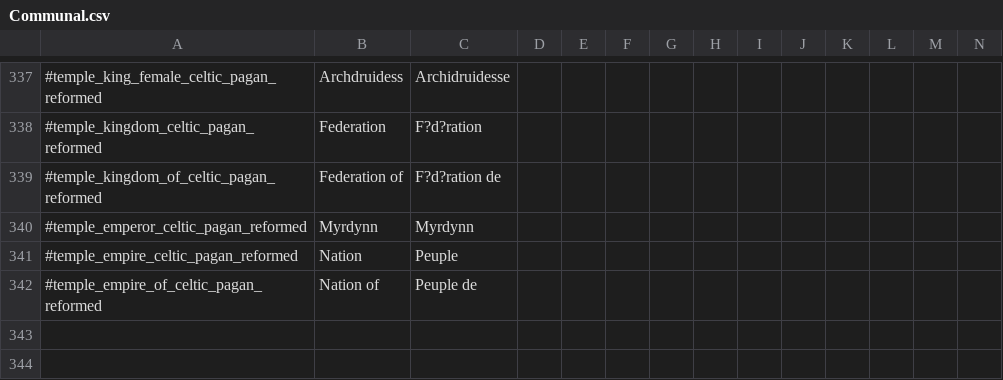
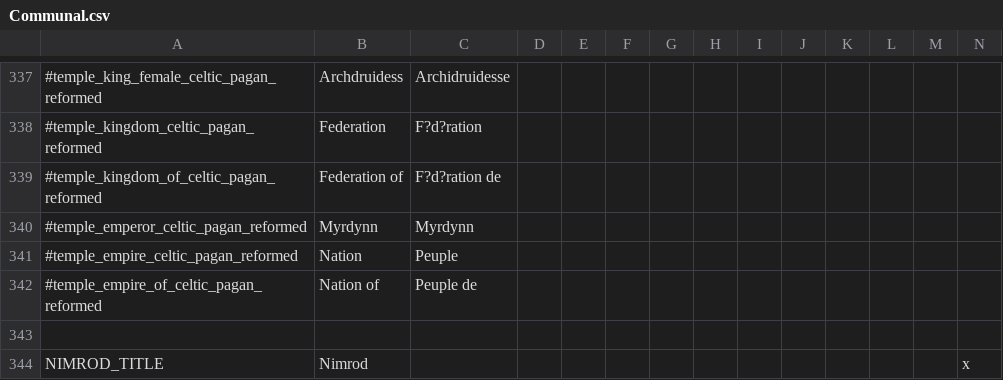
Before and after one commit to MrBadaniel/Aguila-o-Sol, a CSV file: localisation/Communal.csv, drawn as a sheet; only a part is shown, gaps mark what is left out; rows hold the shown columns only; the diff names each change by its address in the sheet, - before the commit and + after, or states it on an @@ line.

```diff
--- a/localisation/Communal.csv
+++ b/localisation/Communal.csv
+row 343: (empty)
+row 344: NIMROD_TITLE | Nimrod |  |  |  |  |  |  |  |  |  |  |  | x
```
Also changed, not shown: localisation/AOS_Flavor.csv, localisation/Reserve.csv, 7 other files.
